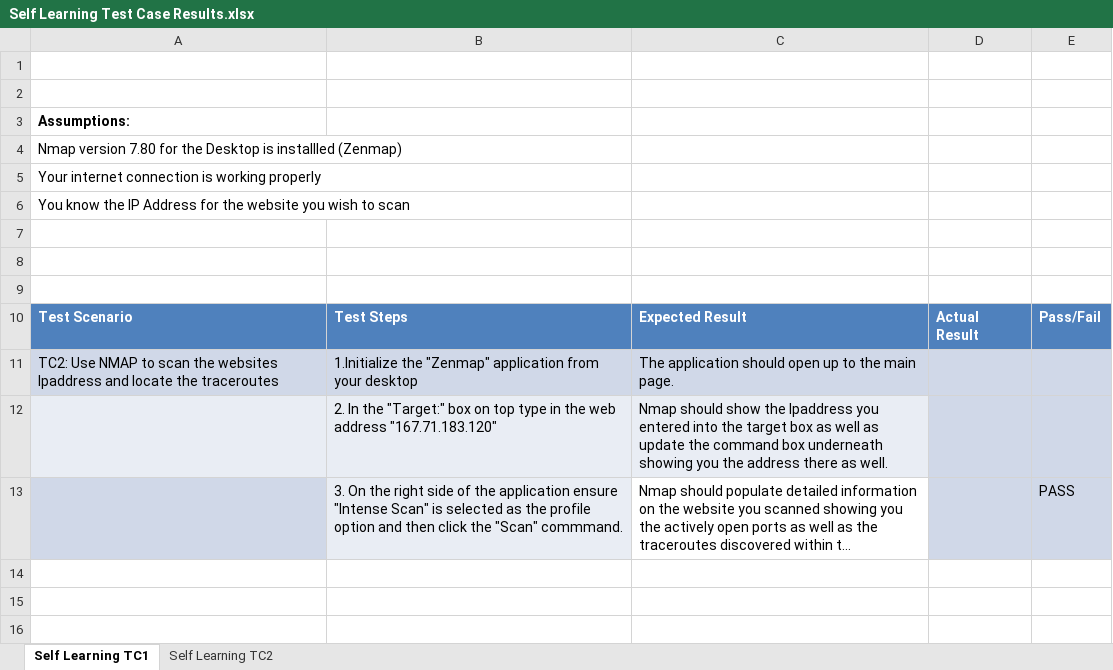
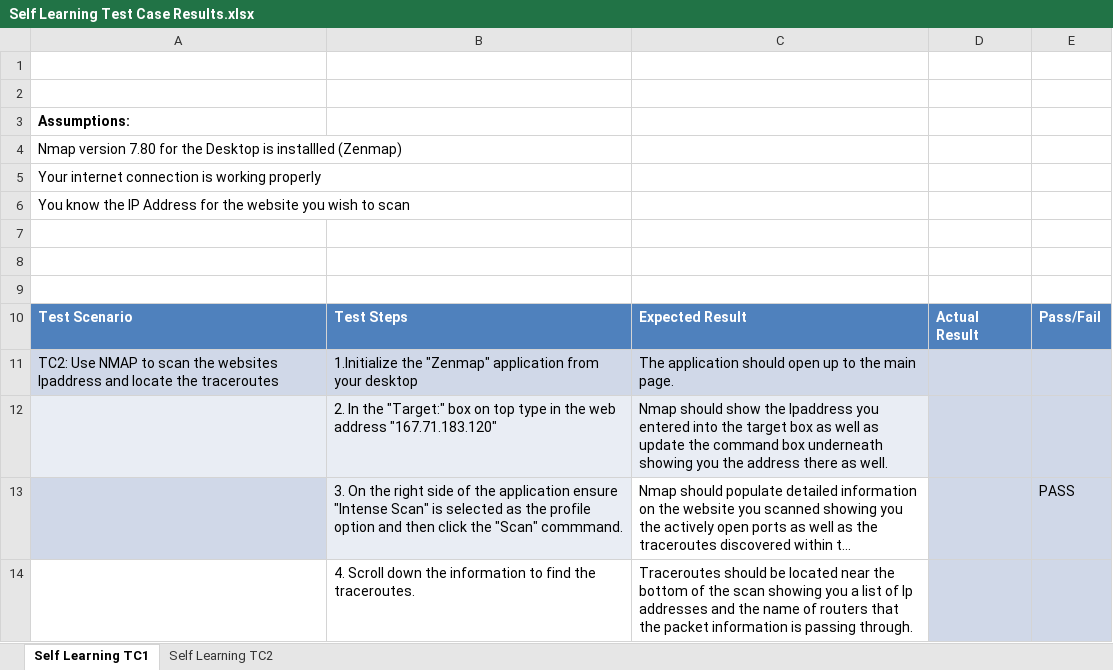
Before and after one commit to wisechristopher87/Class12Capstone, an Excel workbook: Self_Learning_Testcases_and_Results/Self Learning Test Case Results.xlsx, sheet Self Learning TC1, drawn as a sheet; long unchanged cells end in …; values as stored, in another font and other column widths than the file's, no borders; the diff names each change by its address in the sheet, - before the commit and + after, or states it on an @@ line.

Commit message:
Updating Self Learning Test Cases & Results

```diff
--- a/Self_Learning_Testcases_and_Results/Self Learning Test Case Results.xlsx (sheet Self Learning TC1)
+++ b/Self_Learning_Testcases_and_Results/Self Learning Test Case Results.xlsx (sheet Self Learning TC1)
+row 14:  | 4. Scroll down the information to find the traceroutes. | Traceroutes should be located near the bottom of the scan showing you a list of Ip addresses and the name of routers that the packet information is passing through.
```
Also changed, not shown: sheet Self Learning TC2, Self_Learning_Testcases_and_Results/TC_01_NMAP (2.0).xlsx, Self_Learning_Testcases_and_Results/TC_02_NMAP (2.0).xlsx.
